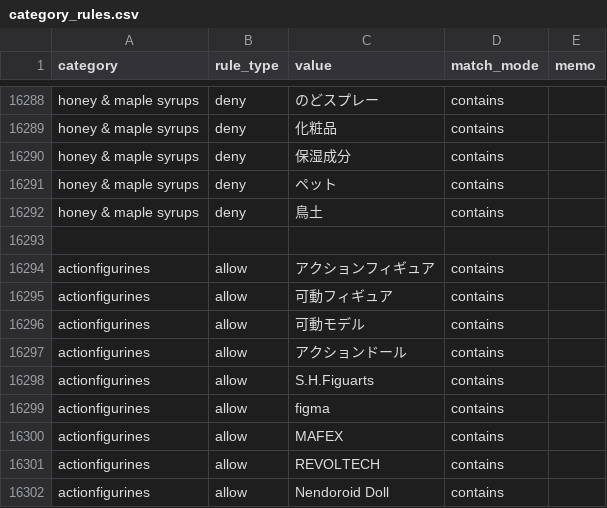
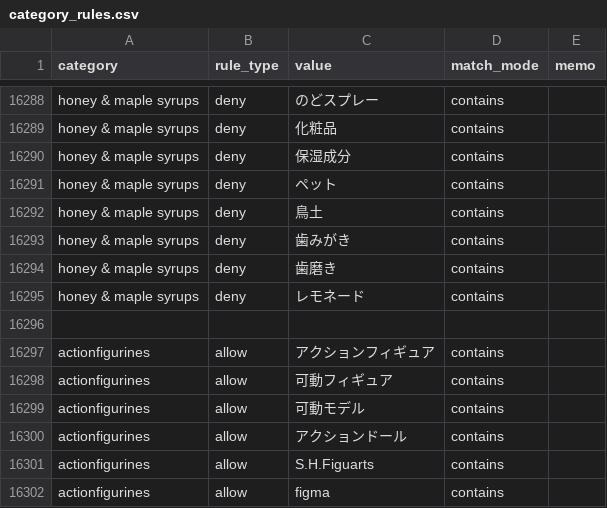
Before and after one commit to dreamcollect-lab/amazon_shopee_system, a CSV file: input/category_rules.csv, drawn as a sheet; only a part is shown, gaps mark what is left out; the shorter side is filled out with more unchanged rows.

Commit message:
Update category_rules.csv

```diff
--- a/input/category_rules.csv
+++ b/input/category_rules.csv
@@ -16292,2 +16292,5 @@ honey & maple syrups,deny,ペット,contains,
 honey & maple syrups,deny,鳥土,contains,
+honey & maple syrups,deny,歯みがき,contains,
+honey & maple syrups,deny,歯磨き,contains,
+honey & maple syrups,deny,レモネード,contains,
 
```
